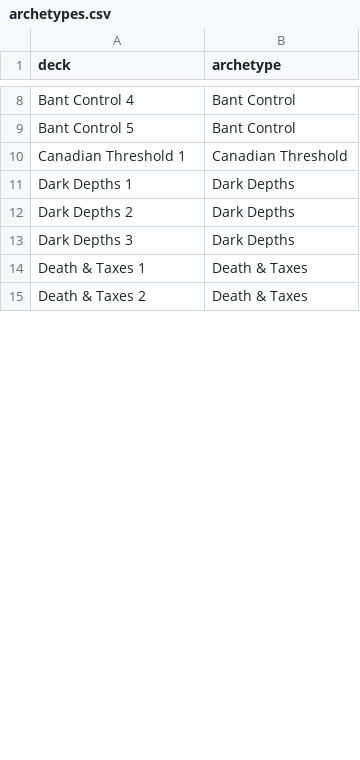
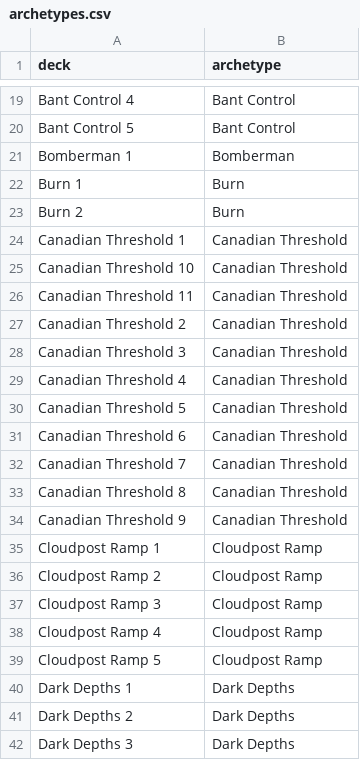
Before and after one commit to 4dcu-be/Machine-Learning-the-Gathering, a CSV file: archetypes.csv, drawn as a sheet; only a part is shown, gaps mark what is left out; the shorter side is filled out with more unchanged rows; the diff covers the shown part only.

```diff
--- a/archetypes.csv
+++ b/archetypes.csv
@@ -9,3 +20,21 @@ Bant Control 4,Bant Control
 Bant Control 5,Bant Control
+Bomberman 1,Bomberman
+Burn 1,Burn
+Burn 2,Burn
 Canadian Threshold 1,Canadian Threshold
+Canadian Threshold 10,Canadian Threshold
+Canadian Threshold 11,Canadian Threshold
+Canadian Threshold 2,Canadian Threshold
+Canadian Threshold 3,Canadian Threshold
+Canadian Threshold 4,Canadian Threshold
+Canadian Threshold 5,Canadian Threshold
+Canadian Threshold 6,Canadian Threshold
+Canadian Threshold 7,Canadian Threshold
+Canadian Threshold 8,Canadian Threshold
+Canadian Threshold 9,Canadian Threshold
+Cloudpost Ramp 1,Cloudpost Ramp
+Cloudpost Ramp 2,Cloudpost Ramp
+Cloudpost Ramp 3,Cloudpost Ramp
+Cloudpost Ramp 4,Cloudpost Ramp
+Cloudpost Ramp 5,Cloudpost Ramp
 Dark Depths 1,Dark Depths
```
Also changed, not shown: 50 added rows and 18 removed rows elsewhere in this file, 4 other files.
